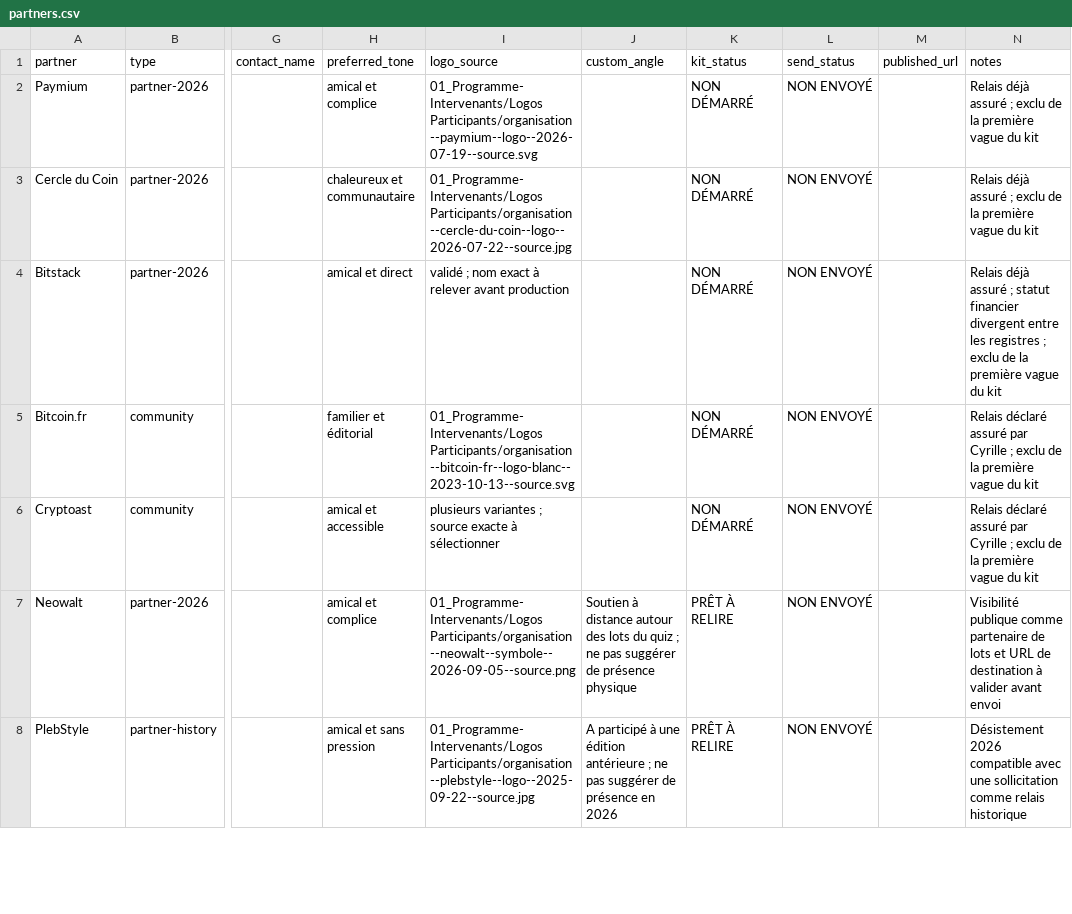
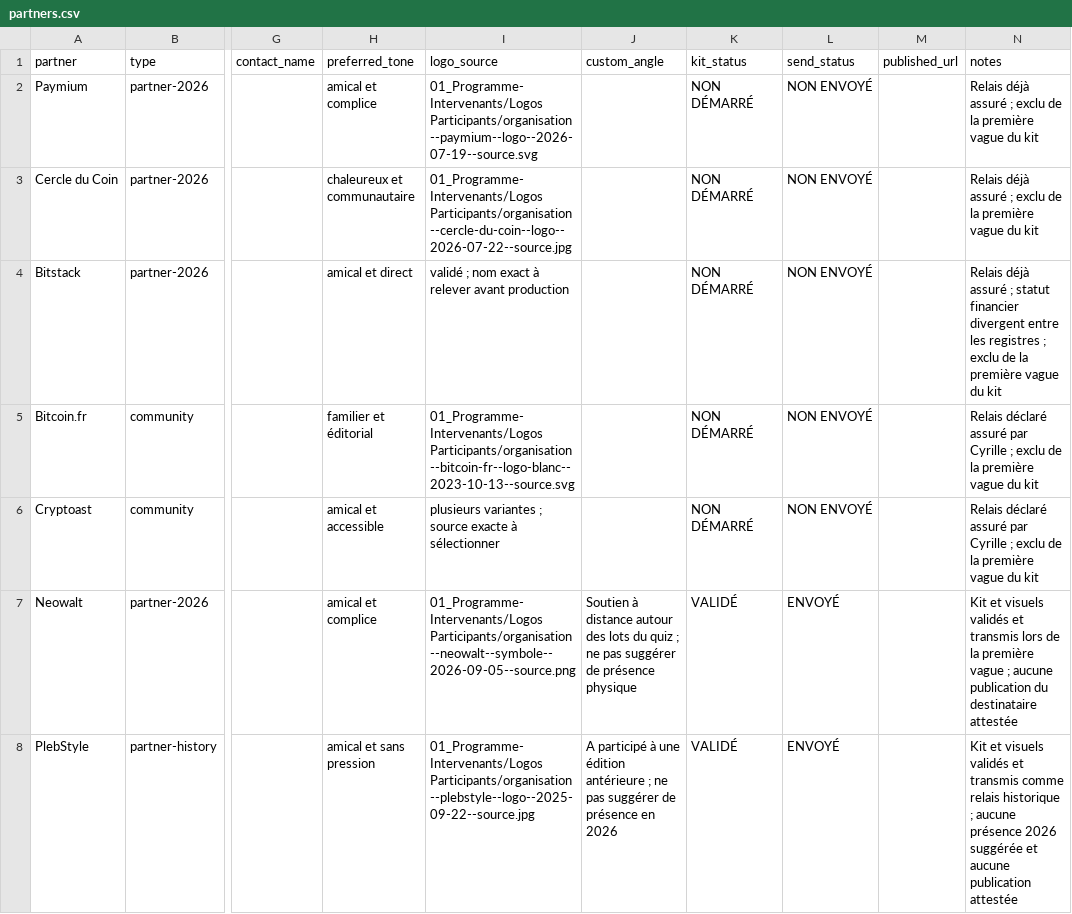
Before and after one commit to Alpinechain/Alpinechain_Association, a CSV file: projects/b-only/partner-kit/partners.csv, drawn as a sheet; only a part is shown, gaps mark what is left out; the diff covers the shown part only; the diff names each change by its address in the sheet, - before the commit and + after, or states it on an @@ line.

Commit message:
Tracer la validation et l'envoi de la vague 1

```diff
--- a/projects/b-only/partner-kit/partners.csv
+++ b/projects/b-only/partner-kit/partners.csv
-K7:K8 (kit_status): PRÊT À RELIRE
+K7:K8 (kit_status): VALIDÉ
-L7:L8 (send_status): NON ENVOYÉ
+L7:L8 (send_status): ENVOYÉ
-N7 (notes): Visibilité publique comme partenaire de lots et URL de destination à valider avant envoi
+N7 (notes): Kit et visuels validés et transmis lors de la première vague ; aucune publication du destinataire attestée
-N8 (notes): Désistement 2026 compatible avec une sollicitation comme relais historique
+N8 (notes): Kit et visuels validés et transmis comme relais historique ; aucune présence 2026 suggérée et aucune publication attestée
```
Also changed, not shown: 6 edited cells elsewhere in this file, 7 other files.
